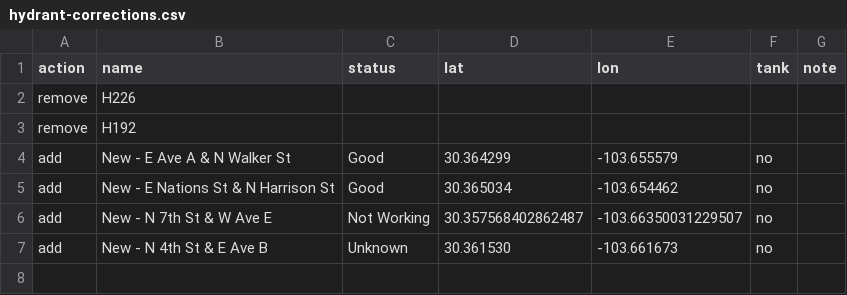
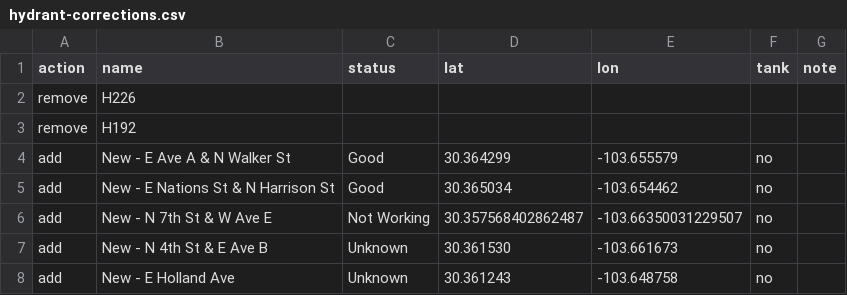
Before and after one commit to mdoucleff/alpine-hydrant-map, a CSV file: hydrant-corrections.csv, drawn as a sheet.

```diff
--- a/hydrant-corrections.csv
+++ b/hydrant-corrections.csv
@@ -7 +7,2 @@ add,New - N 7th St & W Ave E,Not Working,30.357568402862487,-103.66350031229507,
 add,New - N 4th St & E Ave B,Unknown,30.361530,-103.661673,no,
+add,New - E Holland Ave,Unknown,30.361243,-103.648758,no,
```
Also changed, not shown: 2 other files.
